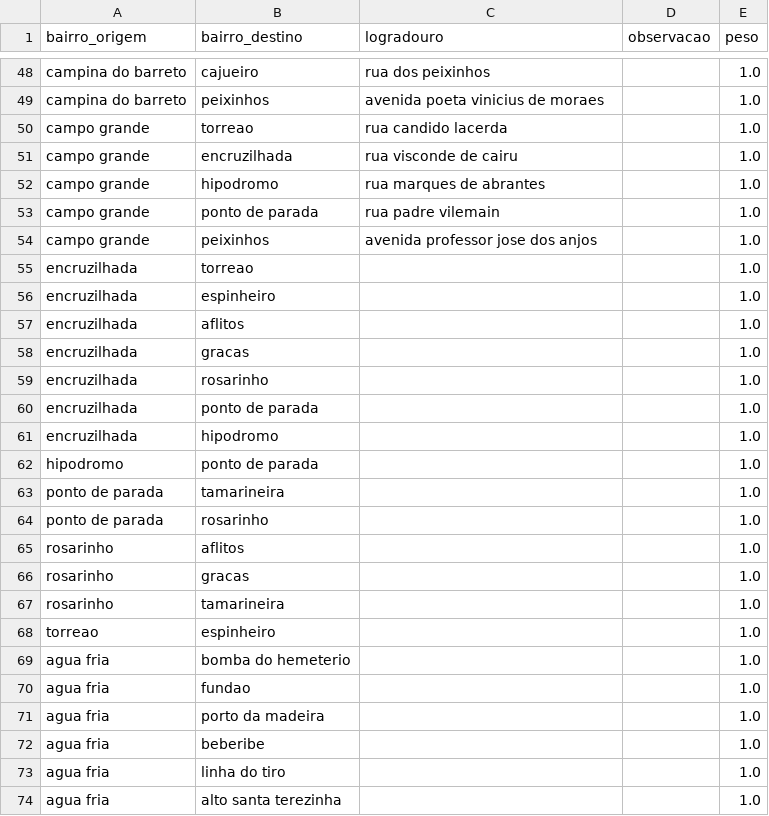
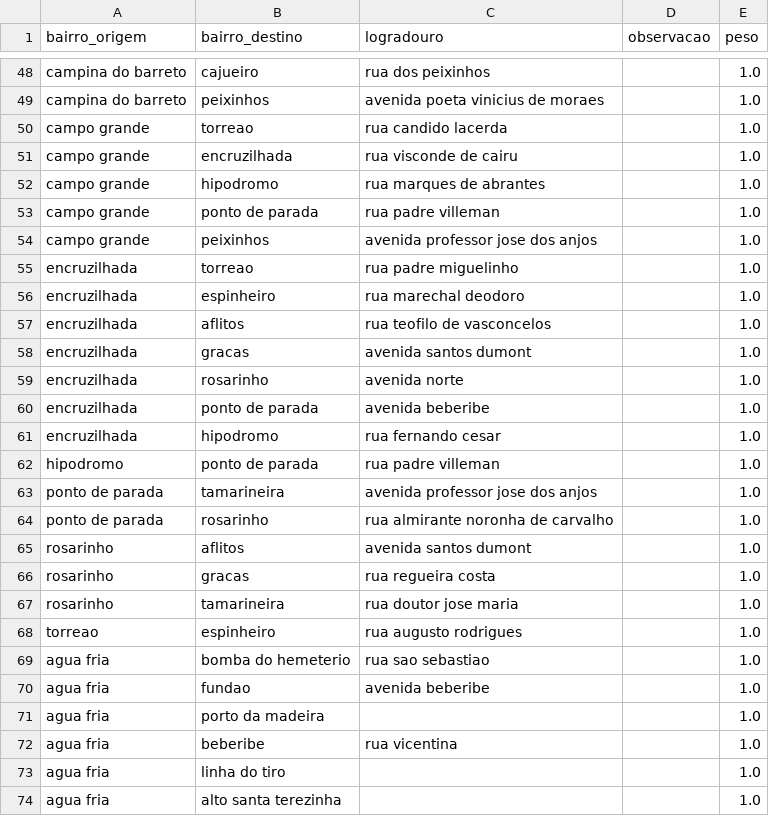
Before and after one commit to apabsp/TrabalhoDeGrafos, a CSV file: projeto-grafos/data/adjacencias_bairros.csv, drawn as a sheet; only a part is shown, gaps mark what is left out.

Commit message:
Acrescentando logradouros

```diff
--- a/projeto-grafos/data/adjacencias_bairros.csv
+++ b/projeto-grafos/data/adjacencias_bairros.csv
@@ -52,22 +52,22 @@ campo grande,encruzilhada,rua visconde de cairu,,1.0
 campo grande,hipodromo,rua marques de abrantes,,1.0
-campo grande,ponto de parada,rua padre vilemain,,1.0
+campo grande,ponto de parada,rua padre villeman,,1.0
 campo grande,peixinhos,avenida professor jose dos anjos,,1.0
-encruzilhada,torreao,,,1.0
-encruzilhada,espinheiro,,,1.0
-encruzilhada,aflitos,,,1.0
-encruzilhada,gracas,,,1.0
-encruzilhada,rosarinho,,,1.0
-encruzilhada,ponto de parada,,,1.0
-encruzilhada,hipodromo,,,1.0
-hipodromo,ponto de parada,,,1.0
-ponto de parada,tamarineira,,,1.0
-ponto de parada,rosarinho,,,1.0
-rosarinho,aflitos,,,1.0
-rosarinho,gracas,,,1.0
-rosarinho,tamarineira,,,1.0
-torreao,espinheiro,,,1.0
-agua fria,bomba do hemeterio,,,1.0
-agua fria,fundao,,,1.0
+encruzilhada,torreao,rua padre miguelinho,,1.0
+encruzilhada,espinheiro,rua marechal deodoro,,1.0
+encruzilhada,aflitos,rua teofilo de vasconcelos,,1.0
+encruzilhada,gracas,avenida santos dumont,,1.0
+encruzilhada,rosarinho,avenida norte,,1.0
+encruzilhada,ponto de parada,avenida beberibe,,1.0
+encruzilhada,hipodromo,rua fernando cesar,,1.0
+hipodromo,ponto de parada,rua padre villeman,,1.0
+ponto de parada,tamarineira,avenida professor jose dos anjos,,1.0
+ponto de parada,rosarinho,rua almirante noronha de carvalho,,1.0
+rosarinho,aflitos,avenida santos dumont,,1.0
+rosarinho,gracas,rua regueira costa,,1.0
+rosarinho,tamarineira,rua doutor jose maria,,1.0
+torreao,espinheiro,rua augusto rodrigues,,1.0
+agua fria,bomba do hemeterio,rua sao sebastiao,,1.0
+agua fria,fundao,avenida beberibe,,1.0
 agua fria,porto da madeira,,,1.0
-agua fria,beberibe,,,1.0
+agua fria,beberibe,rua vicentina,,1.0
 agua fria,linha do tiro,,,1.0
```
